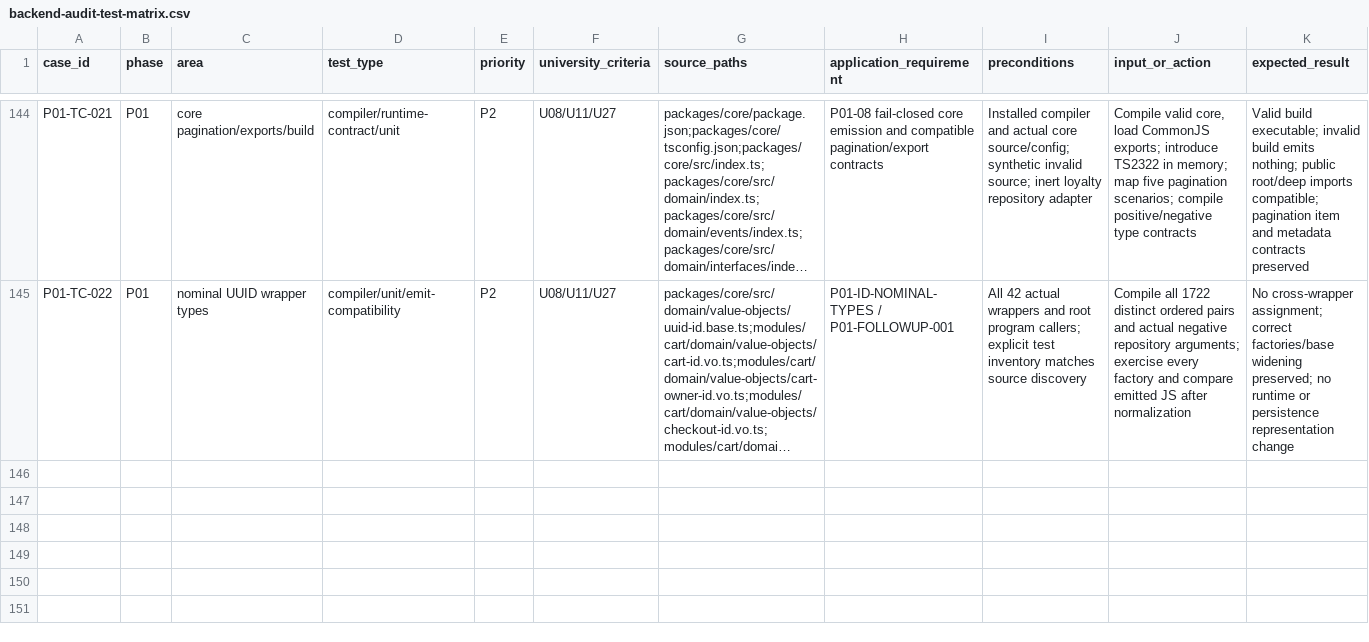
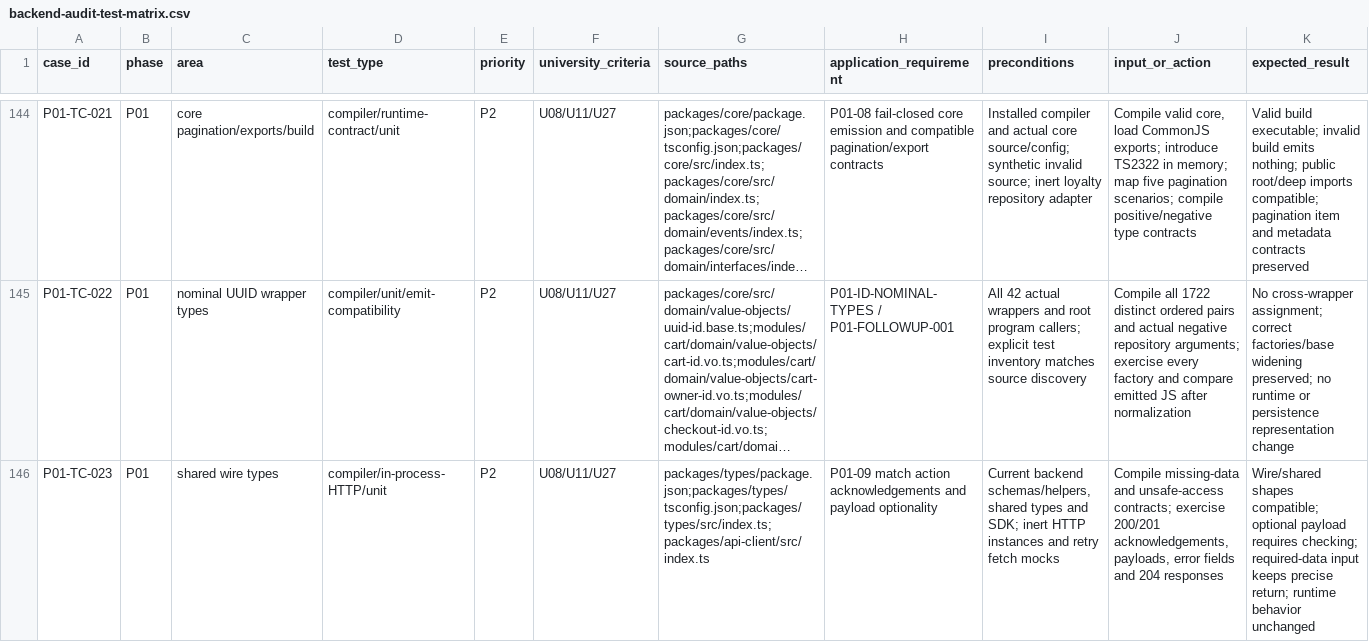
Before and after one commit to Tasheen2002/Enterprise-level-E-Commerce-application, a CSV file: docs/reviews/backend-audit-test-matrix.csv, drawn as a sheet; only a part is shown, gaps mark what is left out; long unchanged cells end in …; rows hold the shown columns only; the diff names each change by its address in the sheet, - before the commit and + after, or states it on an @@ line.

```diff
--- a/docs/reviews/backend-audit-test-matrix.csv
+++ b/docs/reviews/backend-audit-test-matrix.csv
+row 146: P01-TC-023 | P01 | shared wire types | compiler/in-process-HTTP/unit | P2 | U08/U11/U27 | packages/types/package.json;packages/types/tsconfig.json;packages/types/src/index.ts;packages/api-client/src/index.ts | P01-09 match action acknowledgements and payload optionality | Current backend schemas/helpers, shared types and SDK; inert HTTP instances and retry fetch mocks | Compile missing-data and unsafe-access contracts; exercise 200/201 acknowledgements, payloads, error fields and 204 responses | Wire/shared shapes compatible; optional payload requires checking; required-data input keeps precise return; runtime behavior unchanged
```
Also changed, not shown: docs/reviews/backend-audit-register.csv, docs/reviews/p00-source-test-candidates.csv, 11 other files.
